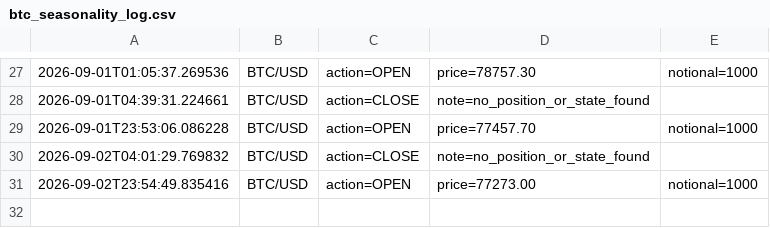
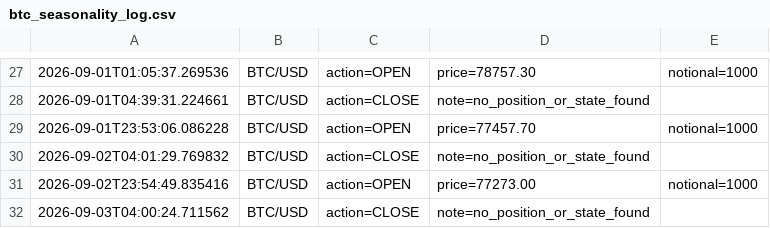
Before and after one commit to fraserb5/trading-system, a CSV file: logs/btc_seasonality_log.csv, drawn as a sheet; only a part is shown, gaps mark what is left out; the diff names each change by its address in the sheet, - before the commit and + after, or states it on an @@ line.

```diff
--- a/logs/btc_seasonality_log.csv
+++ b/logs/btc_seasonality_log.csv
+row 32: 2026-09-03T04:00:24.711562 | BTC/USD | action=CLOSE | note=no_position_or_state_found
```
